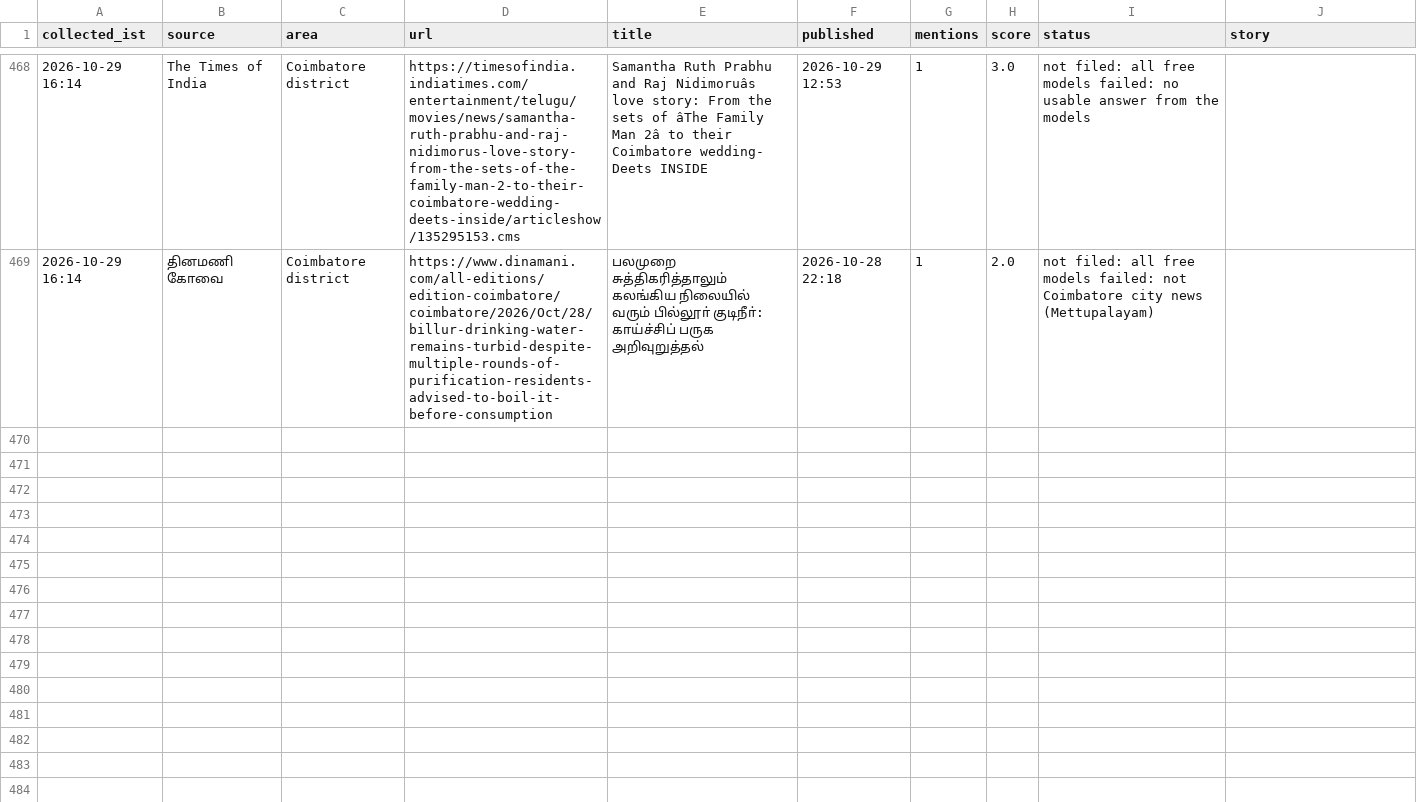
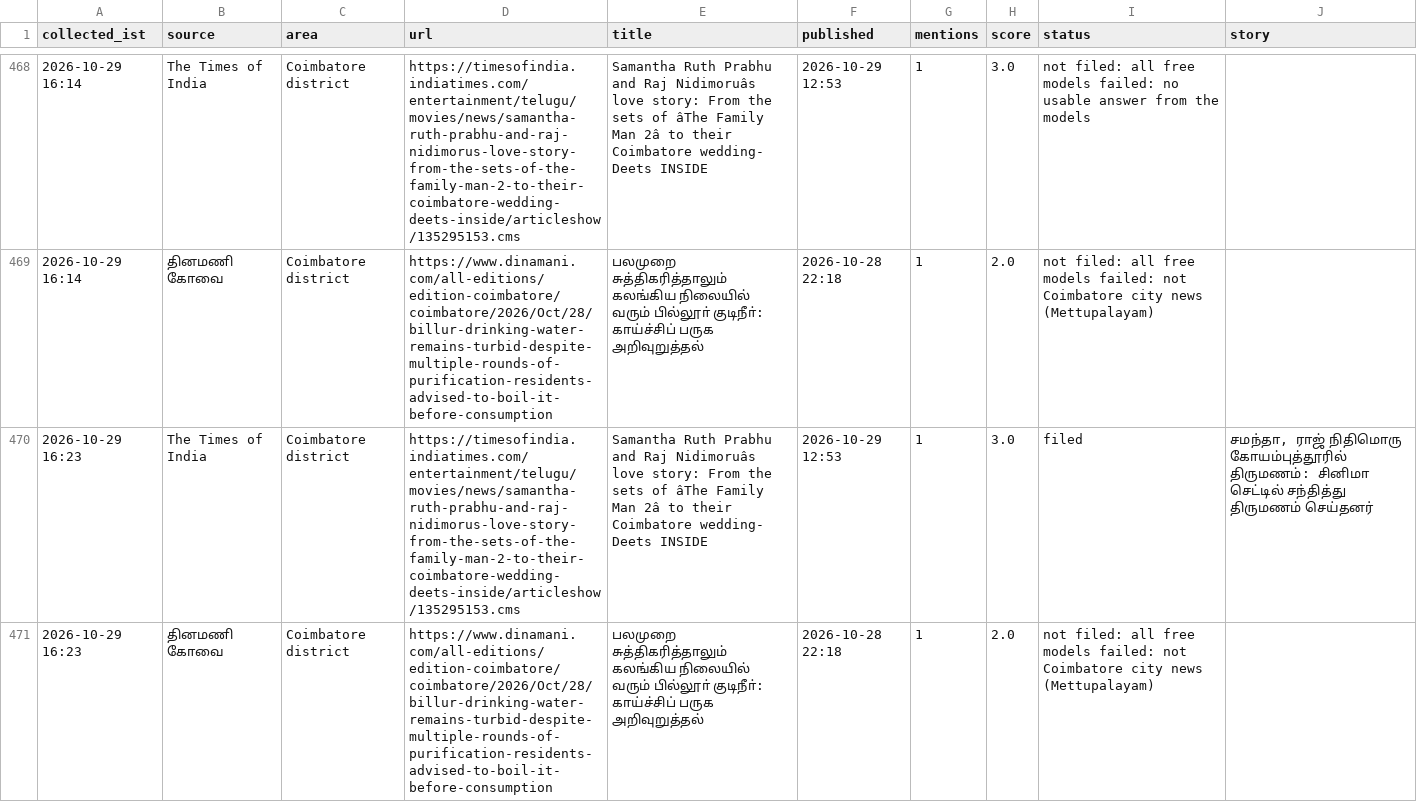
Before and after one commit to news360-tn/coimbatore360-autopost, a CSV file: research_free/archive/2026-10.csv, drawn as a sheet; only a part is shown, gaps mark what is left out; the diff names each change by its address in the sheet, - before the commit and + after, or states it on an @@ line.

Commit message:
story writer log

```diff
--- a/research_free/archive/2026-10.csv
+++ b/research_free/archive/2026-10.csv
+row 470: 2026-10-29 16:23 | The Times of India | Coimbatore district | https://timesofindia.indiatimes.com/entertainment/telugu/movies/news/samantha-ruth-prabhu-and-raj-nidimorus-love-story-from-the-sets-of-the-family-man-2-to-their-coimbatore-wedding-deets-inside/articleshow/135295153.cms | Samantha Ruth Prabhu and Raj Nidimoruâs love story: From the sets of âThe Family Man 2â to their Coimbatore wedding- Deets INSIDE | 2026-10-29 12:53 | 1 | 3.0 | filed | சமந்தா, ராஜ் நிதிமொரு கோயம்புத்தூரில் திருமணம்: சினிமா செட்டில் சந்தித்து திருமணம் செய்தனர்
+row 471: 2026-10-29 16:23 | தினமணி கோவை | Coimbatore district | https://www.dinamani.com/all-editions/edition-coimbatore/coimbatore/2026/Oct/28/billur-drinking-water-remains-turbid-despite-multiple-rounds-of-purification-residents-advised-to-boil-it-before-consumption | பலமுறை சுத்திகரித்தாலும் கலங்கிய நிலையில் வரும் பில்லூா் குடிநீா்: காய்ச்சிப் பருக அறிவுறுத்தல் | 2026-10-28 22:18 | 1 | 2.0 | not filed: all free models failed: not Coimbatore city news (Mettupalayam)
```
Also changed, not shown: 5 other files.
